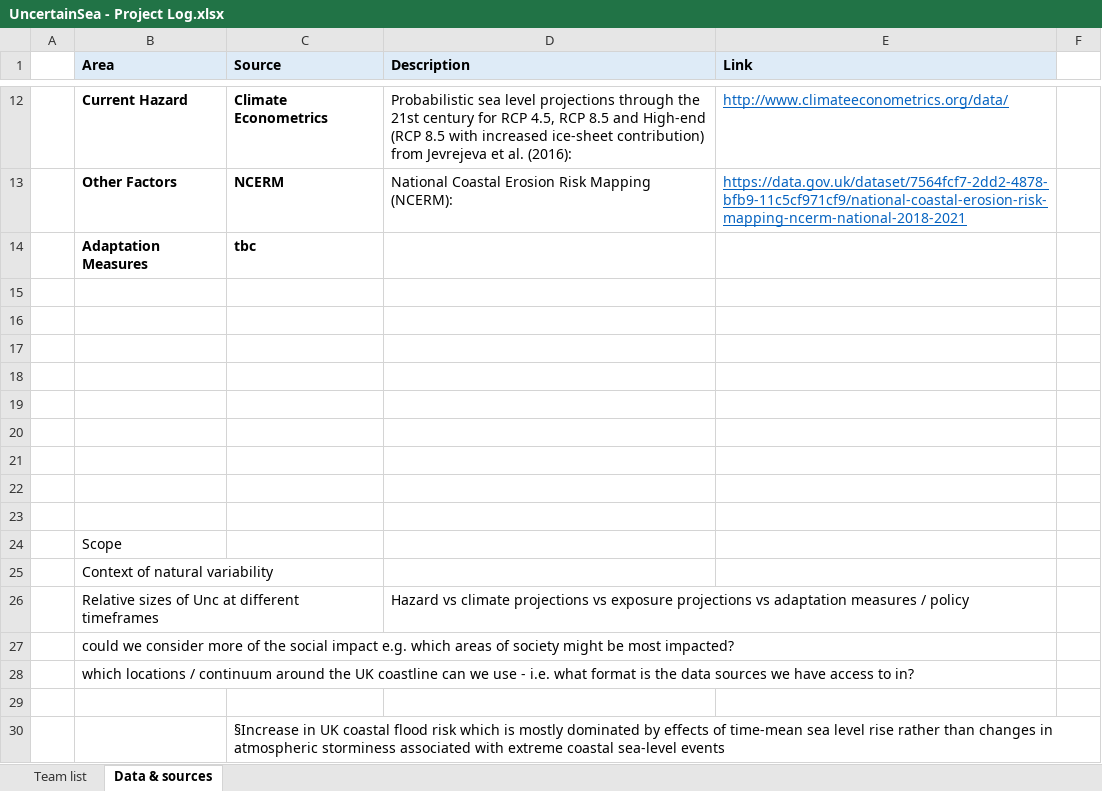
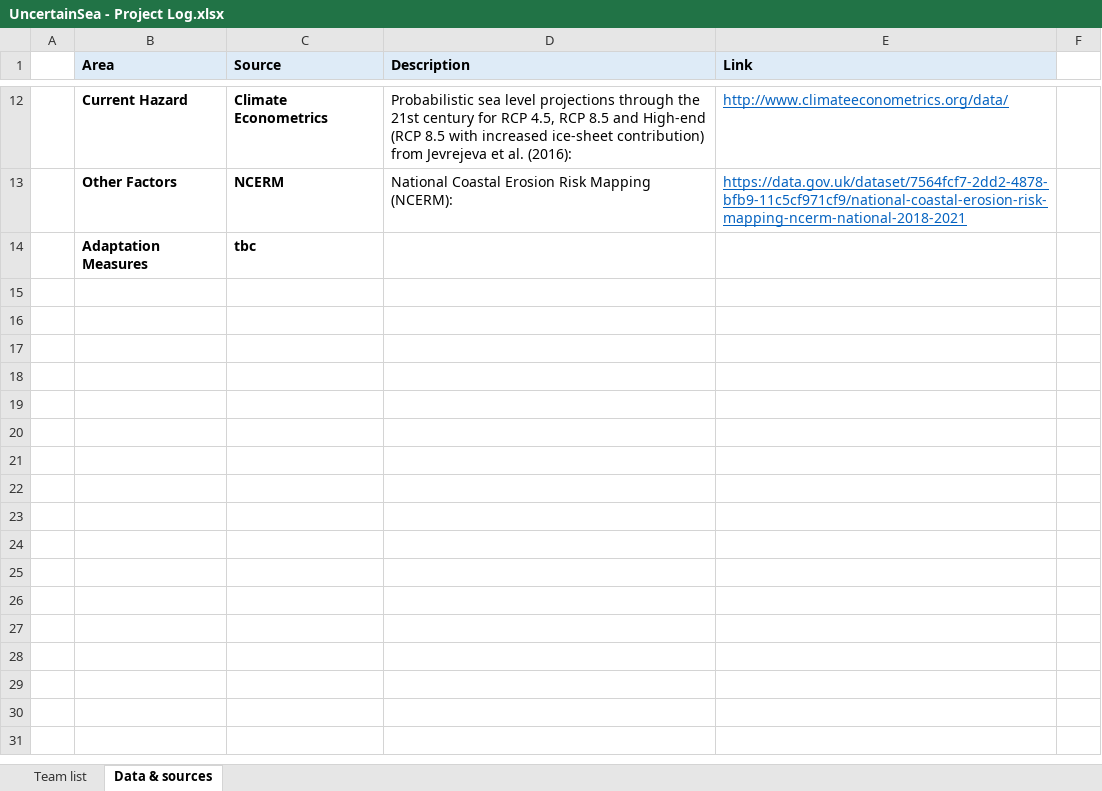
Before and after one commit to TPerkins94/UncertainSea, an Excel workbook: UncertainSea - Project Log.xlsx, sheet Data & sources, drawn as a sheet; only a part is shown, gaps mark what is left out; values as stored, in another font and other column widths than the file's, no borders; charts and pictures not drawn; the diff names each change by its address in the sheet, - before the commit and + after, or states it on an @@ line.

Commit message:
Project Log updates

```diff
--- a/UncertainSea - Project Log.xlsx (sheet Data & sources)
+++ b/UncertainSea - Project Log.xlsx (sheet Data & sources)
-row 15: (empty)
-row 16: (empty)
-row 17: (empty)
-row 18: (empty)
-row 19: (empty)
-row 20: (empty)
-row 21: (empty)
-row 22: (empty)
-row 23: (empty)
-row 24:  | Scope
-row 25:  | Context of natural variability
-row 26:  | Relative sizes of Unc at different timeframes |  | Hazard vs climate projections vs exposure projections vs adaptation measures / policy
-row 27:  | could we consider more of the social impact e.g. which areas of society might be most impacted?
-row 28:  | which locations / continuum around the UK coastline can we use - i.e. what format is the data sources we have access to in?
-row 29: (empty)
-row 30:  |  | §Increase in UK coastal flood risk which is mostly dominated by effects of time-mean sea level rise rather than changes in atmospheric storminess associated with extreme coastal sea-level events
```
Also changed, not shown: sheet Team list, charts or pictures.
